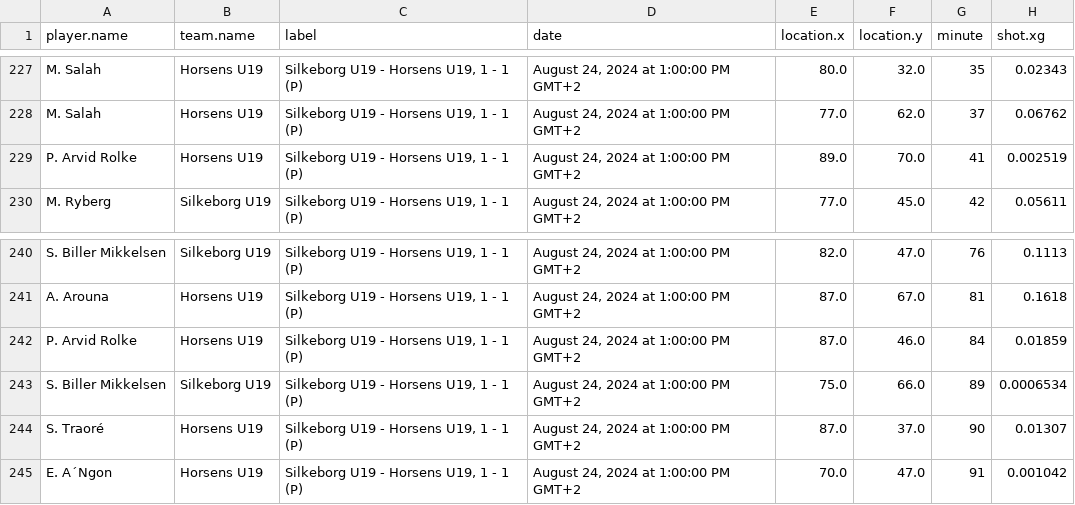
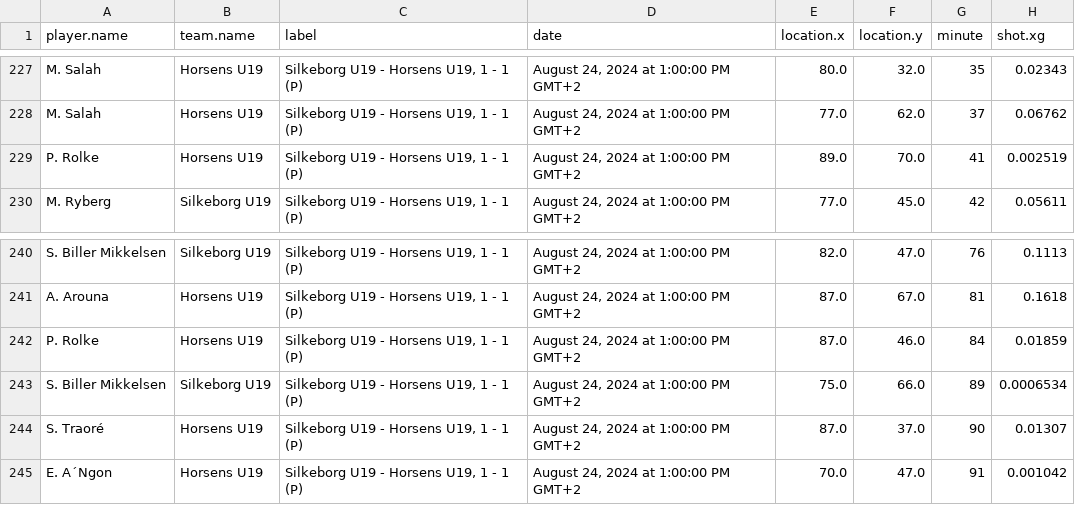
Before and after one commit to AC-Horsens/AC-Horsens-U19, a CSV file: xg.csv, drawn as a sheet; only a part is shown, gaps mark what is left out.

```diff
--- a/xg.csv
+++ b/xg.csv
@@ -228,3 +228,3 @@ M. Salah,Horsens U19,"Silkeborg U19 - Horsens U19, 1 - 1 (P)","August 24, 2024 a
 M. Salah,Horsens U19,"Silkeborg U19 - Horsens U19, 1 - 1 (P)","August 24, 2024 at 1:00:00 PM GMT+2",77.0,62.0,37,0.06762
-P. Arvid Rolke,Horsens U19,"Silkeborg U19 - Horsens U19, 1 - 1 (P)","August 24, 2024 at 1:00:00 PM GMT+2",89.0,70.0,41,0.002519
+P. Rolke,Horsens U19,"Silkeborg U19 - Horsens U19, 1 - 1 (P)","August 24, 2024 at 1:00:00 PM GMT+2",89.0,70.0,41,0.002519
 M. Ryberg,Silkeborg U19,"Silkeborg U19 - Horsens U19, 1 - 1 (P)","August 24, 2024 at 1:00:00 PM GMT+2",77.0,45.0,42,0.05611
@@ -241,3 +241,3 @@ S. Biller Mikkelsen,Silkeborg U19,"Silkeborg U19 - Horsens U19, 1 - 1 (P)","Augu
 A. Arouna,Horsens U19,"Silkeborg U19 - Horsens U19, 1 - 1 (P)","August 24, 2024 at 1:00:00 PM GMT+2",87.0,67.0,81,0.1618
-P. Arvid Rolke,Horsens U19,"Silkeborg U19 - Horsens U19, 1 - 1 (P)","August 24, 2024 at 1:00:00 PM GMT+2",87.0,46.0,84,0.01859
+P. Rolke,Horsens U19,"Silkeborg U19 - Horsens U19, 1 - 1 (P)","August 24, 2024 at 1:00:00 PM GMT+2",87.0,46.0,84,0.01859
 S. Biller Mikkelsen,Silkeborg U19,"Silkeborg U19 - Horsens U19, 1 - 1 (P)","August 24, 2024 at 1:00:00 PM GMT+2",75.0,66.0,89,0.0006534
```
Also changed, not shown: groundduels_per_player.csv, matchstats.csv, 6 other files.
